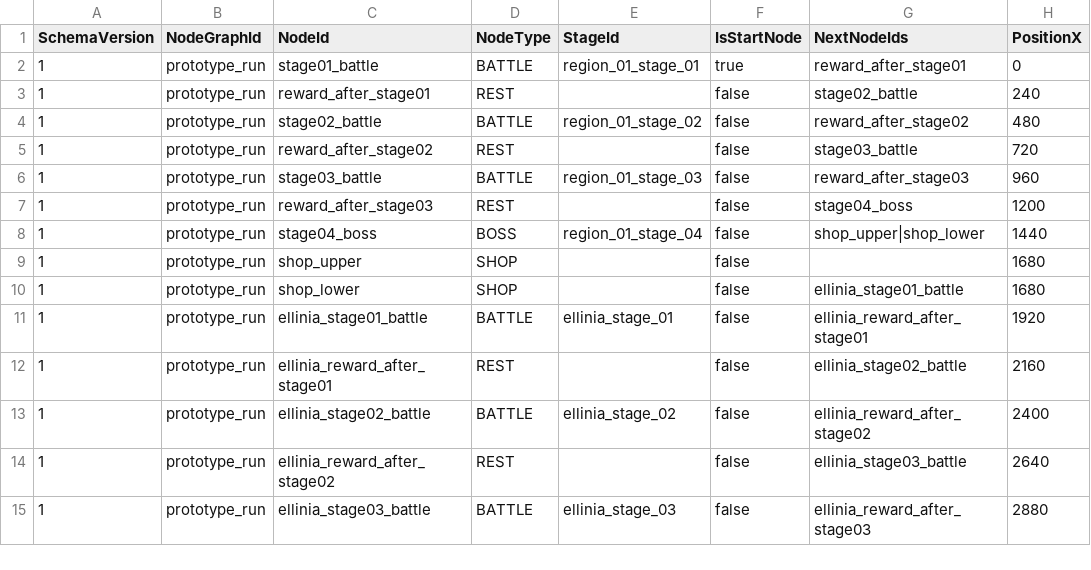
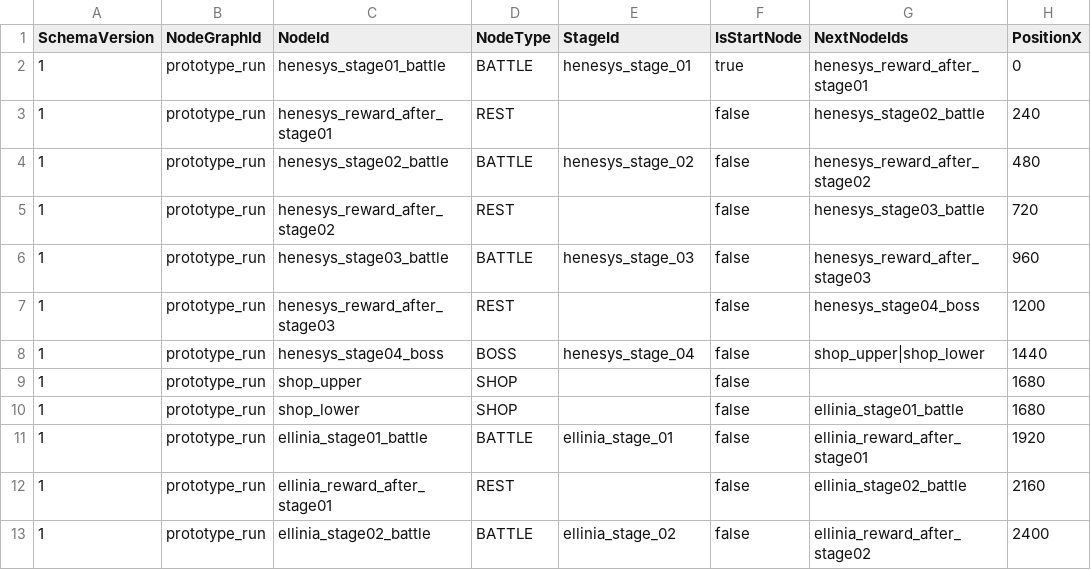
Before and after one commit to MagunMadown/MapleTactics, a CSV file: RootDesk/MyDesk/03_Data/NodeDefinitions.csv, drawn as a sheet; only a part is shown; the shorter side is filled out with more unchanged rows; the diff names each change by its address in the sheet, - before the commit and + after, or states it on an @@ line.

Commit message:
refactor(world): 헤네시스 맵과 진행 ID를 henesys 기준으로 통일
전투·보스 맵 이름과 내부 경로를 henesys_battle 및 henesys_boss로 변경한다.
지역·스테이지·진행 노드와 웨이브·보상·마일스톤 참조, 전투 진입 기본값 및 UI 참조를 함께 갱신한다.
이동 테이블과 월드 등록을 수정하고 누락된 헤네시스 보스 맵을 등록한다.

검증: 31개 노드, 16개 스테이지의 연결 및 맵·웨이브·보상 참조 정적 검사 통과. Maker 실행 검증은 미수행.

```diff
--- a/RootDesk/MyDesk/03_Data/NodeDefinitions.csv
+++ b/RootDesk/MyDesk/03_Data/NodeDefinitions.csv
-C2 (NodeId): stage01_battle
+C2 (NodeId): henesys_stage01_battle
-E2 (StageId): region_01_stage_01
+E2 (StageId): henesys_stage_01
-G2 (NextNodeIds): reward_after_stage01
+G2 (NextNodeIds): henesys_reward_after_stage01
-C3 (NodeId): reward_after_stage01
+C3 (NodeId): henesys_reward_after_stage01
-G3 (NextNodeIds): stage02_battle
+G3 (NextNodeIds): henesys_stage02_battle
-C4 (NodeId): stage02_battle
+C4 (NodeId): henesys_stage02_battle
-E4 (StageId): region_01_stage_02
+E4 (StageId): henesys_stage_02
-G4 (NextNodeIds): reward_after_stage02
+G4 (NextNodeIds): henesys_reward_after_stage02
-C5 (NodeId): reward_after_stage02
+C5 (NodeId): henesys_reward_after_stage02
-G5 (NextNodeIds): stage03_battle
+G5 (NextNodeIds): henesys_stage03_battle
-C6 (NodeId): stage03_battle
+C6 (NodeId): henesys_stage03_battle
-E6 (StageId): region_01_stage_03
+E6 (StageId): henesys_stage_03
-G6 (NextNodeIds): reward_after_stage03
+G6 (NextNodeIds): henesys_reward_after_stage03
-C7 (NodeId): reward_after_stage03
+C7 (NodeId): henesys_reward_after_stage03
-G7 (NextNodeIds): stage04_boss
+G7 (NextNodeIds): henesys_stage04_boss
-C8 (NodeId): stage04_boss
+C8 (NodeId): henesys_stage04_boss
-E8 (StageId): region_01_stage_04
+E8 (StageId): henesys_stage_04
```
Also changed, not shown: RootDesk/MyDesk/03_Data/StageDefinitions.csv, RootDesk/MyDesk/03_Data/StageEnemyWaves.csv, 16 other files.
